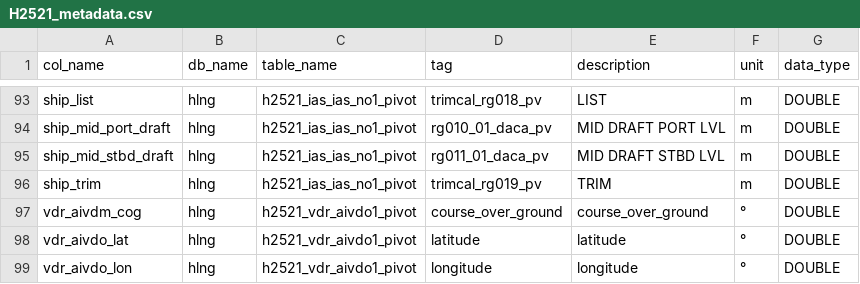
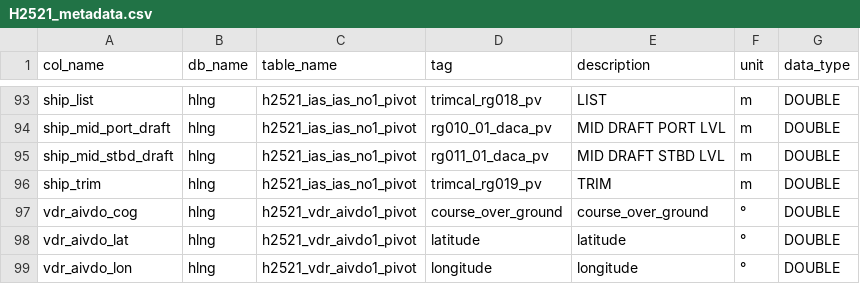
Before and after one commit to Consulting-Team/dv-datapipe, a CSV file: resources/csv/H2521_metadata.csv, drawn as a sheet; only a part is shown, gaps mark what is left out.

```diff
--- a/resources/csv/H2521_metadata.csv
+++ b/resources/csv/H2521_metadata.csv
@@ -96,3 +96,3 @@ ship_mid_stbd_draft,hlng,h2521_ias_ias_no1_pivot,rg011_01_daca_pv,MID DRAFT STBD
 ship_trim,hlng,h2521_ias_ias_no1_pivot,trimcal_rg019_pv,TRIM,m,DOUBLE
-vdr_aivdm_cog ,hlng,h2521_vdr_aivdo1_pivot,course_over_ground,course_over_ground,°,DOUBLE
+vdr_aivdo_cog,hlng,h2521_vdr_aivdo1_pivot,course_over_ground,course_over_ground,°,DOUBLE
 vdr_aivdo_lat,hlng,h2521_vdr_aivdo1_pivot,latitude,latitude,°,DOUBLE
```
Also changed, not shown: 2 other files.
